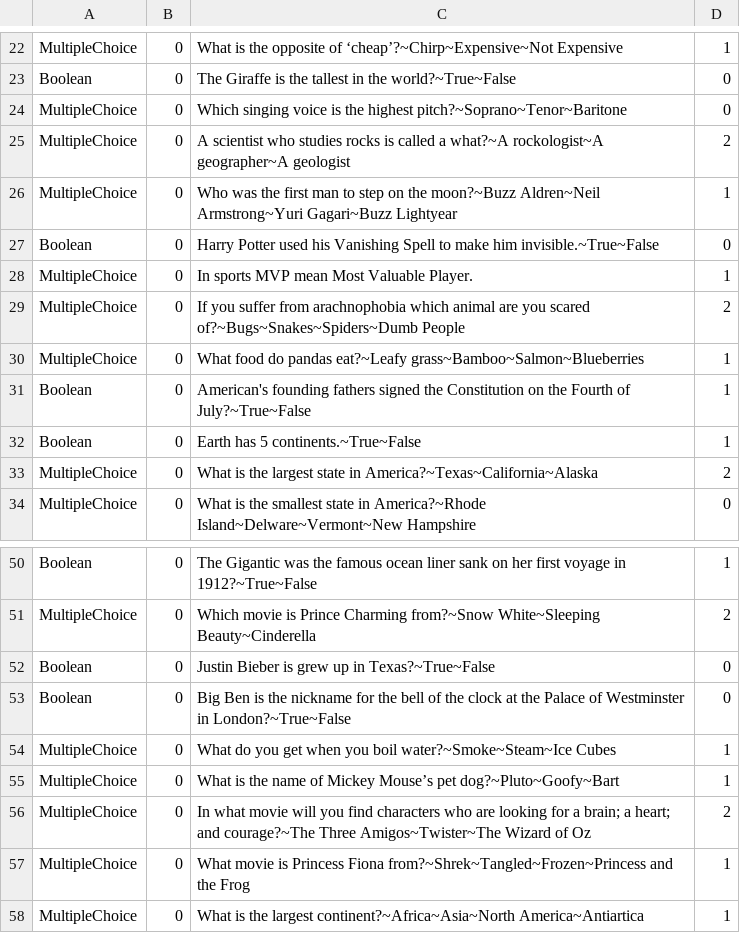
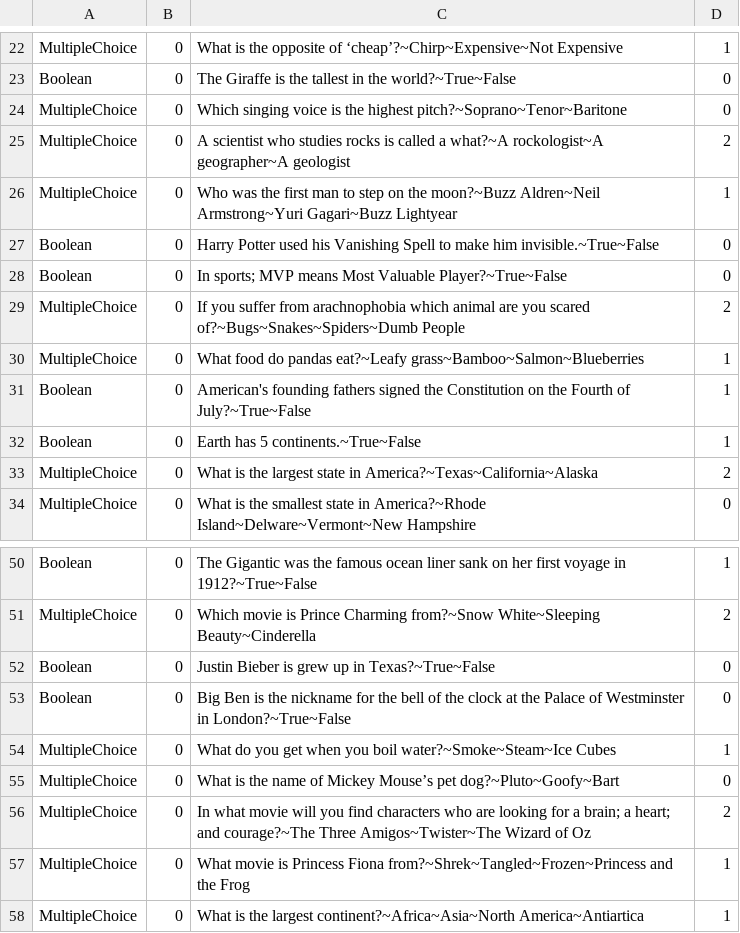
Before and after one commit to schaveyt/quiztime, a CSV file: QuizTime.Api.Rest/storage/data.csv, drawn as a sheet; only a part is shown, gaps mark what is left out.

```diff
--- a/QuizTime.Api.Rest/storage/data.csv
+++ b/QuizTime.Api.Rest/storage/data.csv
@@ -27,3 +27,3 @@ MultipleChoice,0,Who was the first man to step on the moon?~Buzz Aldren~Neil Arm
 Boolean,0,Harry Potter used his Vanishing Spell to make him invisible.~True~False,0
-MultipleChoice,0,In sports MVP mean Most Valuable Player.,1
+Boolean,0,In sports; MVP means Most Valuable Player?~True~False,0
 MultipleChoice,0,If you suffer from arachnophobia which animal are you scared of?~Bugs~Snakes~Spiders~Dumb People,2
@@ -54,3 +54,3 @@ Boolean,0,Big Ben is the nickname for the bell of the clock at the Palace of Wes
 MultipleChoice,0,What do you get when you boil water?~Smoke~Steam~Ice Cubes,1
-MultipleChoice,0,What is the name of Mickey Mouse’s pet dog?~Pluto~Goofy~Bart,1
+MultipleChoice,0,What is the name of Mickey Mouse’s pet dog?~Pluto~Goofy~Bart,0
 MultipleChoice,0,In what movie will you find characters who are looking for a brain; a heart; and courage?~The Three Amigos~Twister~The Wizard of Oz,2
```
Also changed, not shown: 11 other files.
